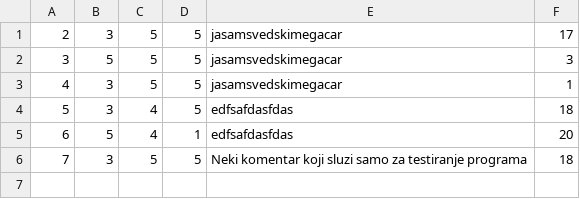
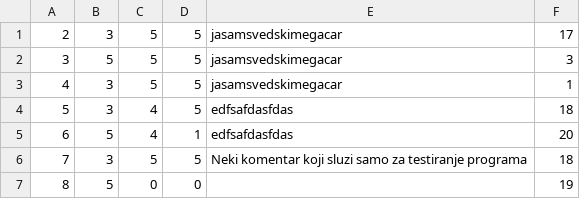
Before and after one commit to banja001/Alt-F4, a CSV file: booking/booking/Resources/Data/ownerratings.csv, drawn as a sheet; the diff names each change by its address in the sheet, - before the commit and + after, or states it on an @@ line.

```diff
--- a/booking/booking/Resources/Data/ownerratings.csv
+++ b/booking/booking/Resources/Data/ownerratings.csv
+row 7: 8 | 5 | 0 | 0 |  | 19
```
Also changed, not shown: booking/booking/Resources/Data/ownerratingimages.csv, booking/booking/Resources/Data/reservedDates.csv, 1 other file.
